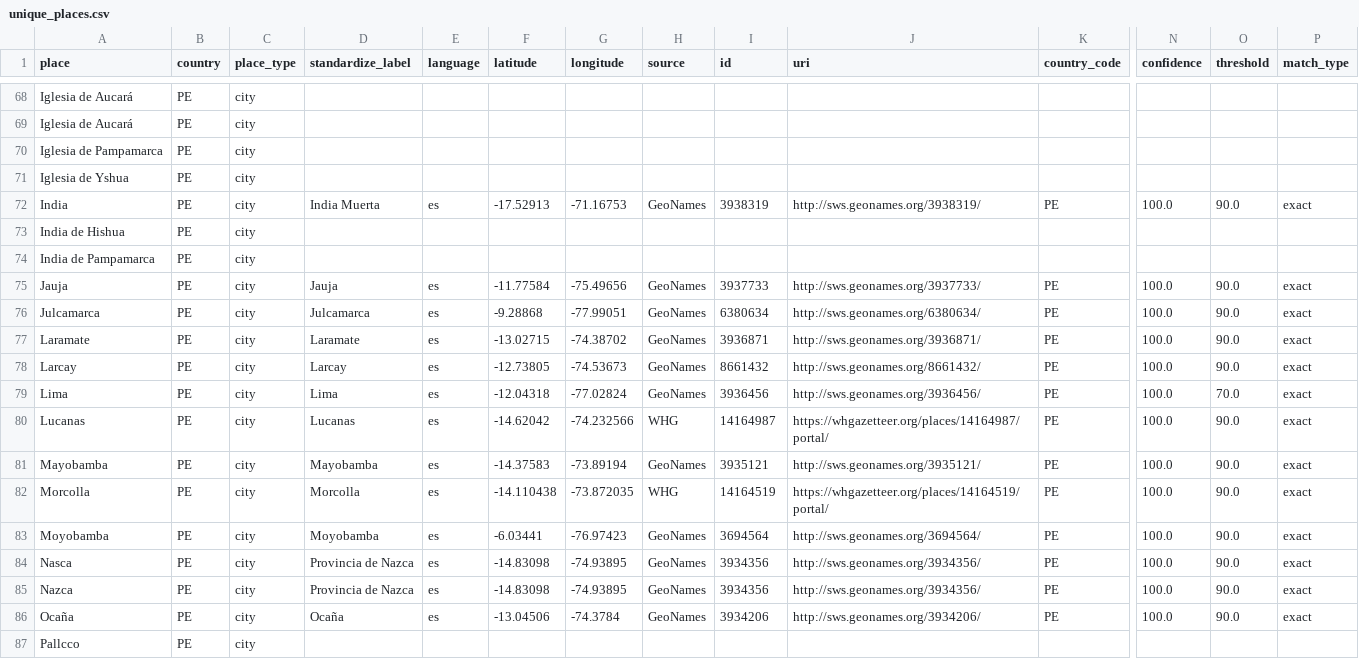
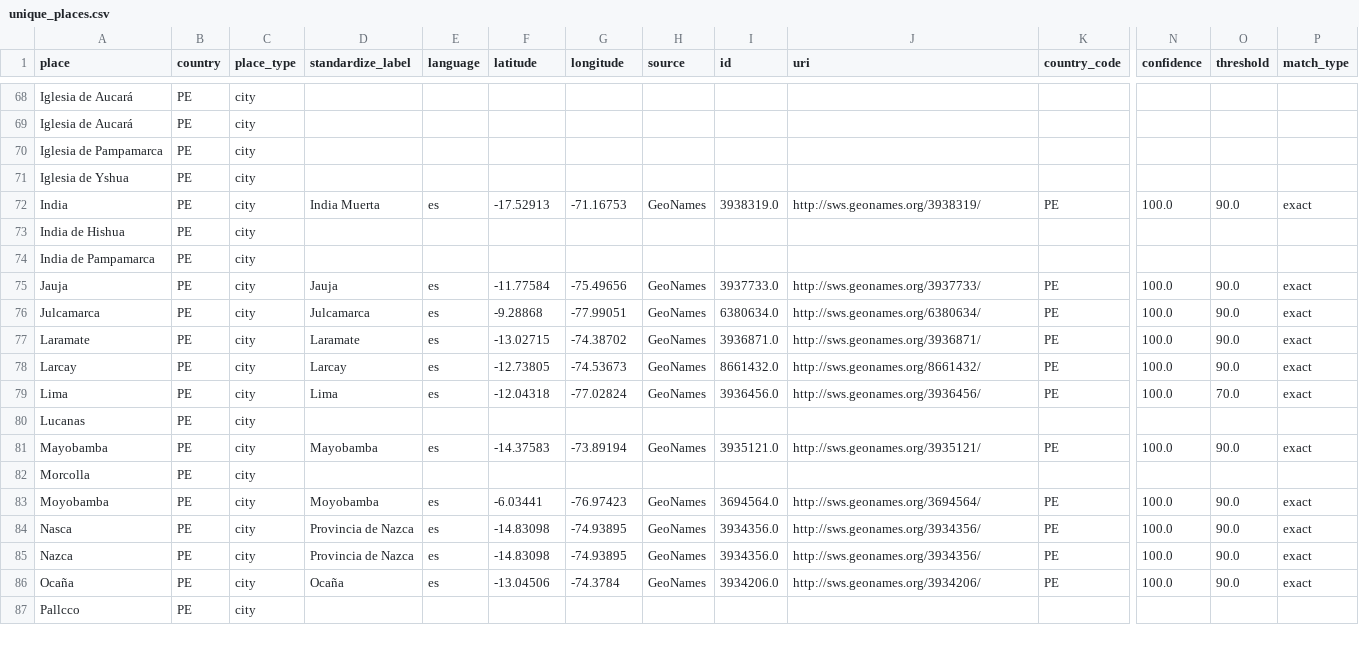
Before and after one commit to UCSB-AMPLab/sondondo, a CSV file: data/interim/unique_places.csv, drawn as a sheet; only a part is shown, gaps mark what is left out; the diff covers the shown part only; the diff names each change by its address in the sheet, - before the commit and + after, or states it on an @@ line.

Commit message:
Add place_id to unique_places.csv

```diff
--- a/data/interim/unique_places.csv
+++ b/data/interim/unique_places.csv
-I72 (id): 3938319
+I72 (id): 3938319.0
-I75 (id): 3937733
+I75 (id): 3937733.0
-I76 (id): 6380634
+I76 (id): 6380634.0
-I77 (id): 3936871
+I77 (id): 3936871.0
-I78 (id): 8661432
+I78 (id): 8661432.0
-I79 (id): 3936456
+I79 (id): 3936456.0
-D80 (standardize_label): Lucanas
+D80 (standardize_label): (empty)
-E80 (language): es
+E80 (language): (empty)
-F80 (latitude): -14.62042
+F80 (latitude): (empty)
-G80 (longitude): -74.232566
+G80 (longitude): (empty)
-H80 (source): WHG
+H80 (source): (empty)
-I80 (id): 14164987
+I80 (id): (empty)
-J80 (uri): https://whgazetteer.org/places/14164987/portal/
+J80 (uri): (empty)
-K80 (country_code): PE
+K80 (country_code): (empty)
-N80 (confidence): 100.0
+N80 (confidence): (empty)
-O80 (threshold): 90.0
+O80 (threshold): (empty)
-P80 (match_type): exact
+P80 (match_type): (empty)
-I81 (id): 3935121
+I81 (id): 3935121.0
-D82 (standardize_label): Morcolla
+D82 (standardize_label): (empty)
-E82 (language): es
+E82 (language): (empty)
-F82 (latitude): -14.110438
+F82 (latitude): (empty)
-G82 (longitude): -73.872035
+G82 (longitude): (empty)
-H82 (source): WHG
+H82 (source): (empty)
-I82 (id): 14164519
+I82 (id): (empty)
-J82 (uri): https://whgazetteer.org/places/14164519/portal/
+J82 (uri): (empty)
-K82 (country_code): PE
+K82 (country_code): (empty)
-N82 (confidence): 100.0
+N82 (confidence): (empty)
-O82 (threshold): 90.0
+O82 (threshold): (empty)
-P82 (match_type): exact
+P82 (match_type): (empty)
-I83 (id): 3694564
+I83 (id): 3694564.0
-I84:I85 (id): 3934356
+I84:I85 (id): 3934356.0
-I86 (id): 3934206
+I86 (id): 3934206.0
```
Also changed, not shown: 60 edited cells elsewhere in this file, data/clean/unique_places.csv, 1 other file.
